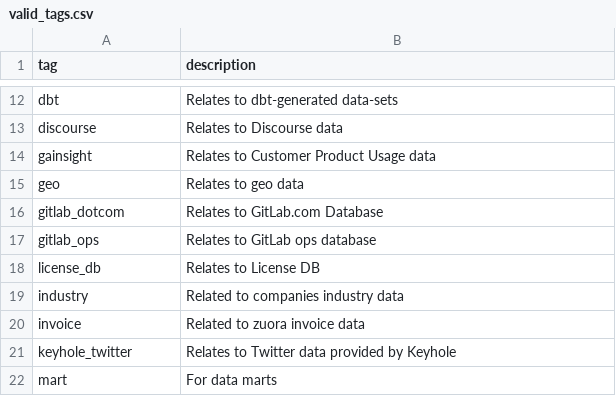
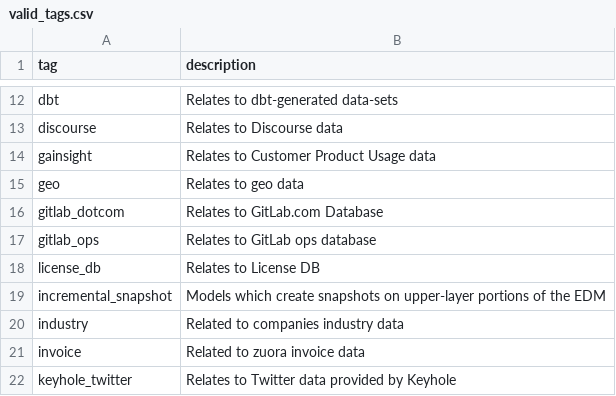
Before and after one commit to ktopcuoglu/gitlab-dbt-analytics, a CSV file: transform/snowflake-dbt/data/valid_tags.csv, drawn as a sheet; only a part is shown, gaps mark what is left out; the shorter side is filled out with more unchanged rows.

Commit message:
Added new tag

```diff
--- a/transform/snowflake-dbt/data/valid_tags.csv
+++ b/transform/snowflake-dbt/data/valid_tags.csv
@@ -18,2 +18,3 @@ gitlab_ops,Relates to GitLab ops database
 license_db,Relates to License DB
+incremental_snapshot, Models which create snapshots on upper-layer portions of the EDM
 industry, Related to companies industry data
```
